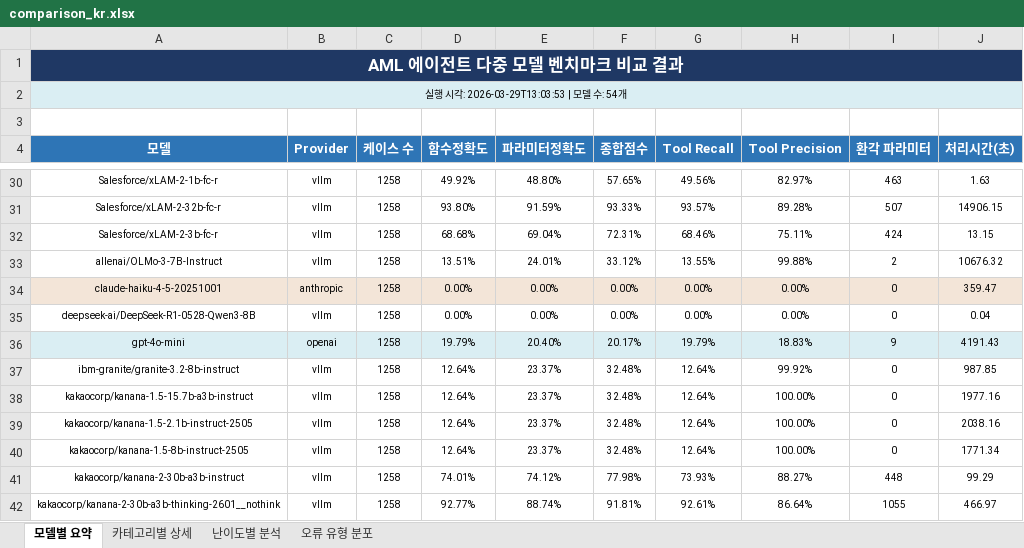
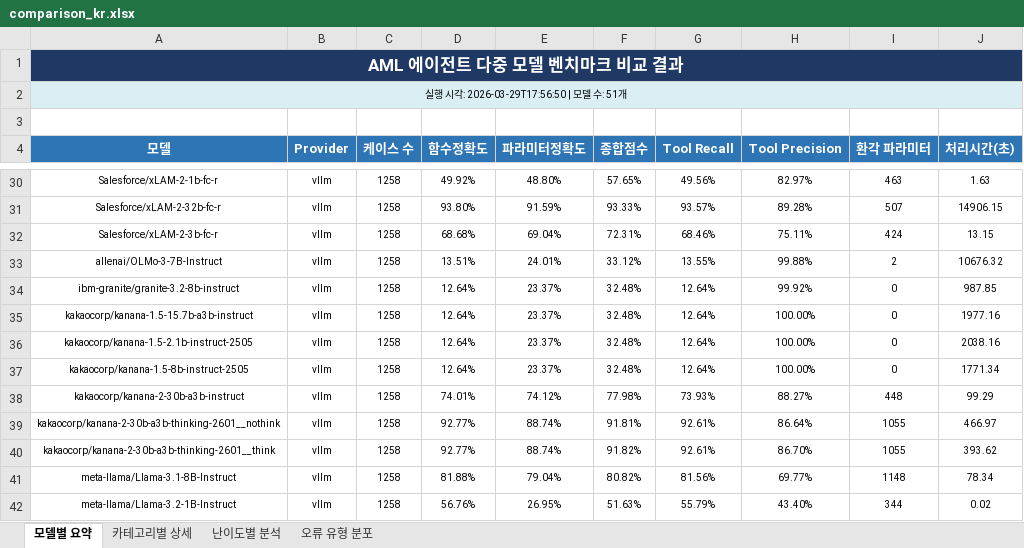
Before and after one commit to sklim84/STAR-Bench, an Excel workbook: tables/comparison_kr.xlsx, sheet 모델별 요약, drawn as a sheet; only a part is shown, gaps mark what is left out; the shorter side is filled out with more unchanged rows; values as stored, in another font and other column widths than the file's, no borders; the diff names each change by its address in the sheet, - before the commit and + after, or states it on an @@ line.

Commit message:
feat: 3개 모델 제외 (gpt-4o-mini, claude-haiku, DeepSeek-R1) + README 작성
- 비정상 실험 모델 3개 제거 (54→51개 모델)
- tab:overall 하위 5개 갱신
- comparison xlsx 재생성
- figure 재생성 (51개 모델 기준)
- _paper/README.md: 논문 소개 문서 작성

```diff
--- a/tables/comparison_kr.xlsx (sheet 모델별 요약)
+++ b/tables/comparison_kr.xlsx (sheet 모델별 요약)
-A2 (모델): 실행 시각: 2026-03-29T13:03:53 | 모델 수: 54개
+A2 (모델): 실행 시각: 2026-03-29T17:56:50 | 모델 수: 51개
-row 34: claude-haiku-4-5-20251001 | anthropic | 1258 | 0.00% | 0.00% | 0.00% | 0.00% | 0.00% | 0 | 359.47
-row 35: deepseek-ai/DeepSeek-R1-0528-Qwen3-8B | vllm | 1258 | 0.00% | 0.00% | 0.00% | 0.00% | 0.00% | 0 | 0.04
-row 36: gpt-4o-mini | openai | 1258 | 19.79% | 20.40% | 20.17% | 19.79% | 18.83% | 9 | 4191.43
```
Also changed, not shown: sheet 난이도별 분석, sheet 오류 유형 분포, sheet 카테고리별 상세, tables/comparison_en.xlsx, 1 other file.
